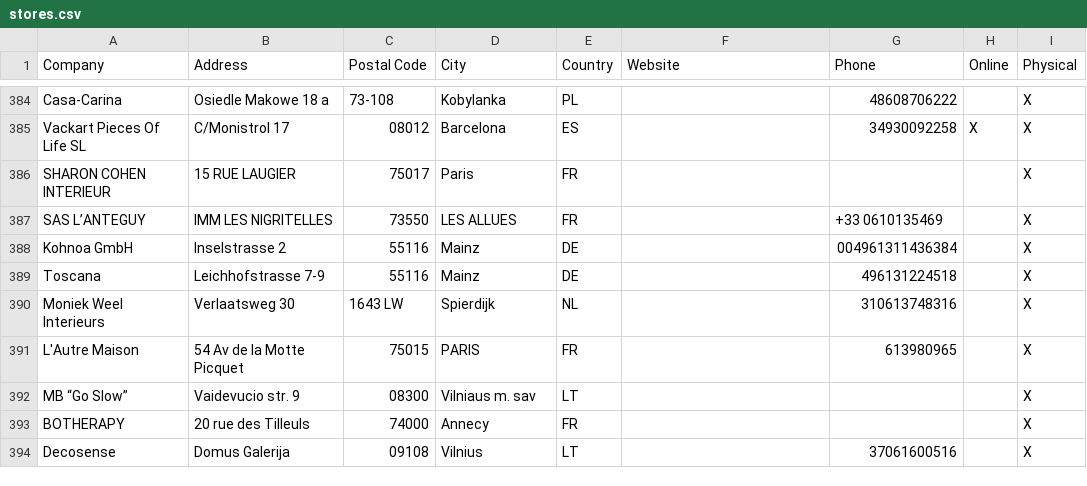
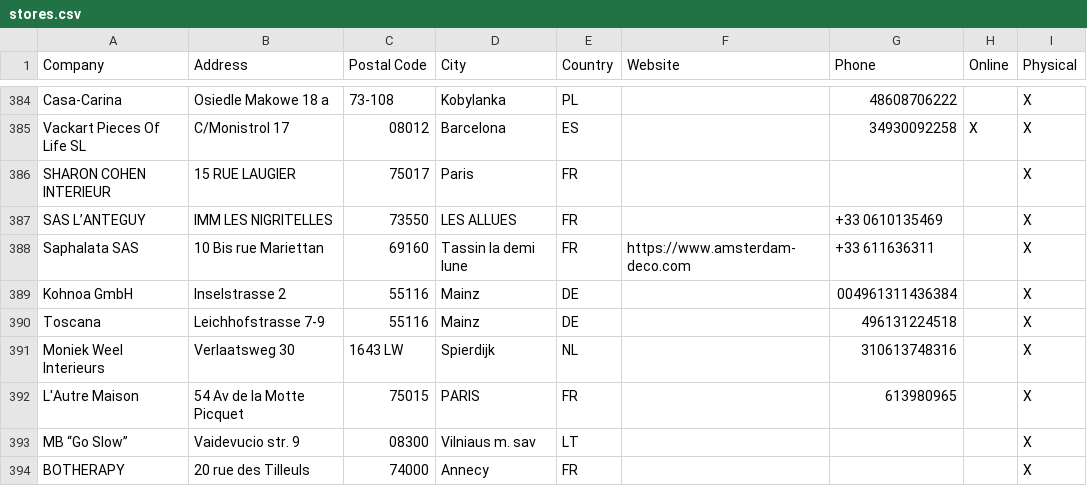
Before and after one commit to NicoBang/nordal-store-locator, a CSV file: stores.csv, drawn as a sheet; only a part is shown, gaps mark what is left out; the shorter side is filled out with more unchanged rows.

```diff
--- a/stores.csv
+++ b/stores.csv
@@ -387,2 +387,3 @@ SHARON COHEN INTERIEUR,15 RUE LAUGIER ,75017,Paris,FR,,,,X
 SAS L’ANTEGUY,IMM LES NIGRITELLES,73550,LES ALLUES,FR,,+33 0610135469,,X
+Saphalata SAS,10 Bis rue Mariettan ,69160,Tassin la demi lune,FR,https://www.amsterdam-deco.com,+33 611636311,,X
 Kohnoa GmbH,Inselstrasse 2,55116,Mainz,DE,,004961311436384,,X
```
Also changed, not shown: 2 other files.
